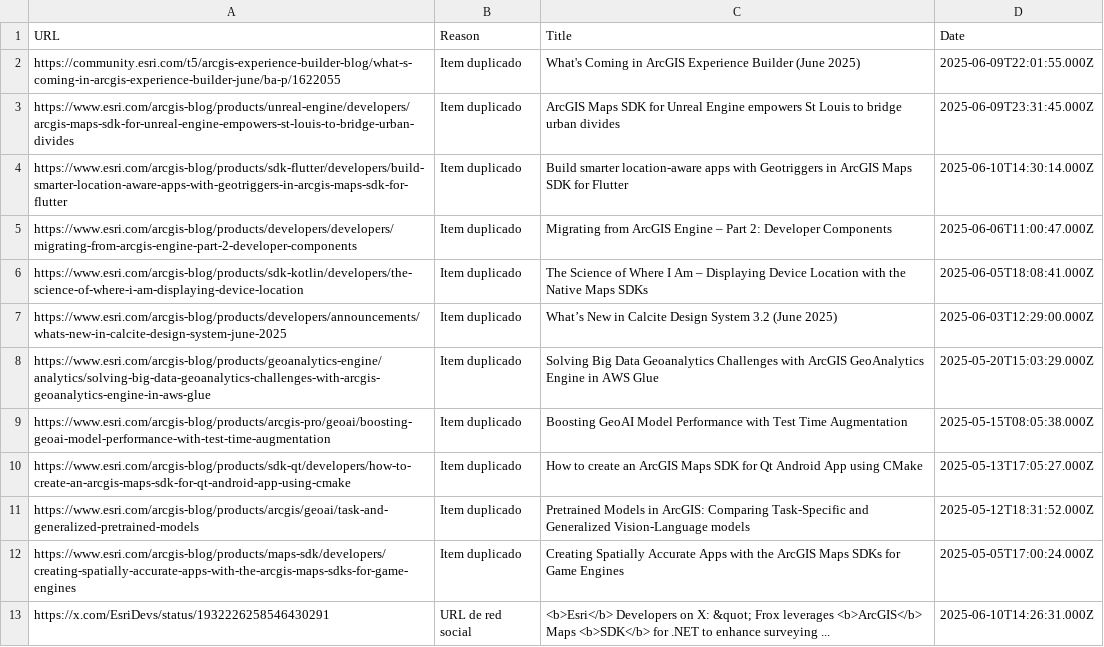
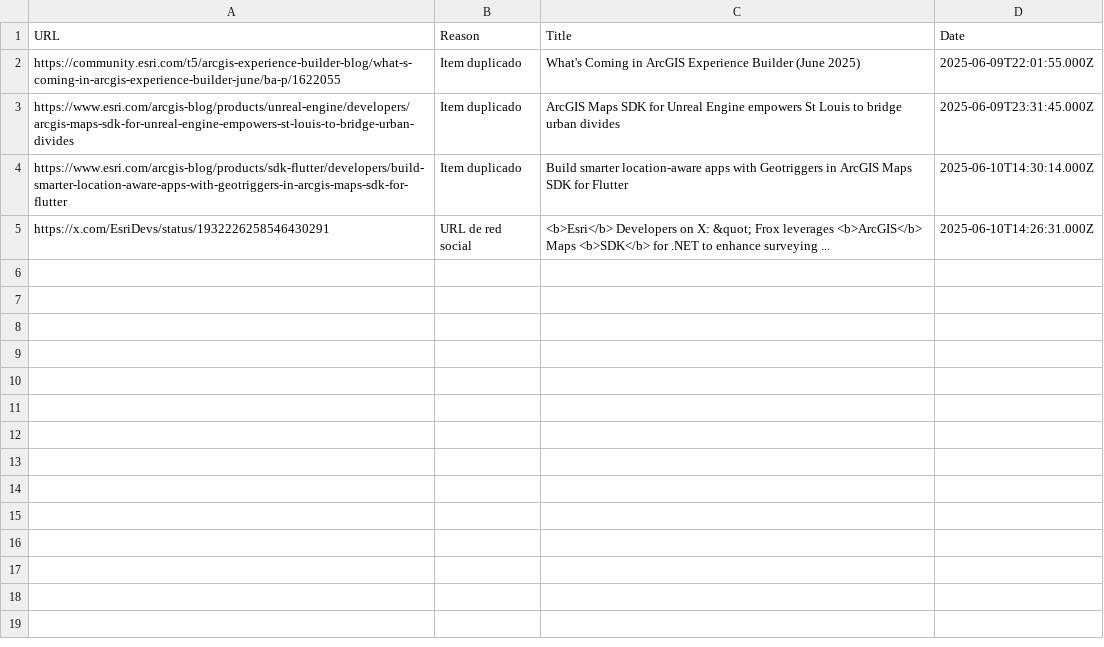
Before and after one commit to hhkaos/combine_rss_feeds, a CSV file: ignored_items.csv, drawn as a sheet.

Commit message:
Fixing duplicated ignored items

```diff
--- a/ignored_items.csv
+++ b/ignored_items.csv
@@ -4,10 +4,2 @@ URL,Reason,Title,Date
 "https://www.esri.com/arcgis-blog/products/sdk-flutter/developers/build-smarter-location-aware-apps-with-geotriggers-in-arcgis-maps-sdk-for-flutter","Item duplicado","Build smarter location-aware apps with Geotriggers in ArcGIS Maps SDK for Flutter","2025-06-10T14:30:14.000Z"
-"https://www.esri.com/arcgis-blog/products/developers/developers/migrating-from-arcgis-engine-part-2-developer-components","Item duplicado","Migrating from ArcGIS Engine – Part 2: Developer Components","2025-06-06T11:00:47.000Z"
-"https://www.esri.com/arcgis-blog/products/sdk-kotlin/developers/the-science-of-where-i-am-displaying-device-location","Item duplicado","The Science of Where I Am – Displaying Device Location with the Native Maps SDKs","2025-06-05T18:08:41.000Z"
-"https://www.esri.com/arcgis-blog/products/developers/announcements/whats-new-in-calcite-design-system-june-2025","Item duplicado","What’s New in Calcite Design System 3.2 (June 2025)","2025-06-03T12:29:00.000Z"
-"https://www.esri.com/arcgis-blog/products/geoanalytics-engine/analytics/solving-big-data-geoanalytics-challenges-with-arcgis-geoanalytics-engine-in-aws-glue","Item duplicado","Solving Big Data Geoanalytics Challenges with ArcGIS GeoAnalytics Engine in AWS Glue","2025-05-20T15:03:29.000Z"
-"https://www.esri.com/arcgis-blog/products/arcgis-pro/geoai/boosting-geoai-model-performance-with-test-time-augmentation","Item duplicado","Boosting GeoAI Model Performance with Test Time Augmentation","2025-05-15T08:05:38.000Z"
-"https://www.esri.com/arcgis-blog/products/sdk-qt/developers/how-to-create-an-arcgis-maps-sdk-for-qt-android-app-using-cmake","Item duplicado","How to create an ArcGIS Maps SDK for Qt Android App using CMake","2025-05-13T17:05:27.000Z"
-"https://www.esri.com/arcgis-blog/products/arcgis/geoai/task-and-generalized-pretrained-models","Item duplicado","Pretrained Models in ArcGIS: Comparing Task-Specific and Generalized Vision-Language models","2025-05-12T18:31:52.000Z"
-"https://www.esri.com/arcgis-blog/products/maps-sdk/developers/creating-spatially-accurate-apps-with-the-arcgis-maps-sdks-for-game-engines","Item duplicado","Creating Spatially Accurate Apps with the ArcGIS Maps SDKs for Game Engines","2025-05-05T17:00:24.000Z"
 "https://x.com/EsriDevs/status/1932226258546430291","URL de red social","<b>Esri</b> Developers on X: &quot;   Frox leverages <b>ArcGIS</b> Maps <b>SDK</b> for .NET to enhance surveying ...","2025-06-10T14:26:31.000Z"
```
Also changed, not shown: 5 other files.
